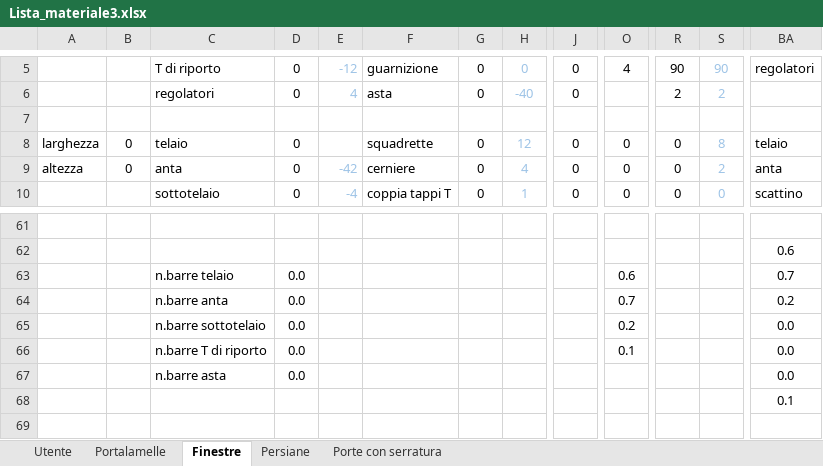
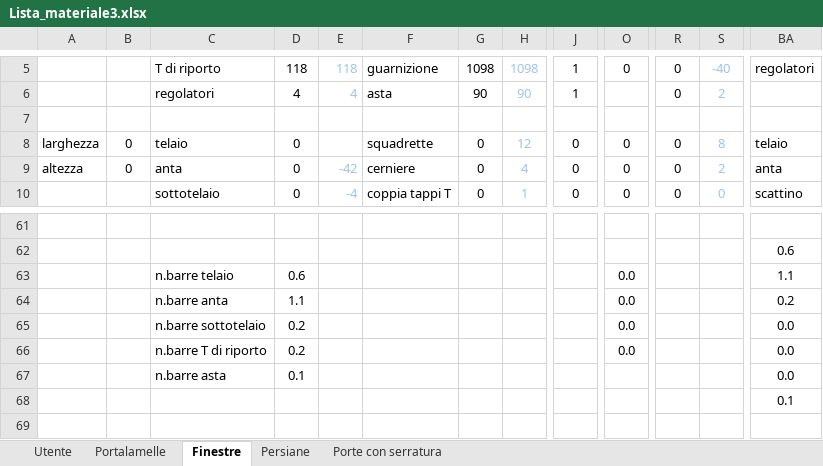
Before and after one commit to VitoMilanese/DonBruno, an Excel workbook: ArnaldoDiBianco/Lista_materiale3.xlsx, sheet Finestre, drawn as a sheet; only a part is shown, gaps mark what is left out; values as stored, in another font and other column widths than the file's, no borders; the diff covers the shown part only; the diff names each change by its address in the sheet, - before the commit and + after, or states it on an @@ line.

```diff
--- a/ArnaldoDiBianco/Lista_materiale3.xlsx (sheet Finestre)
+++ b/ArnaldoDiBianco/Lista_materiale3.xlsx (sheet Finestre)
-D5: 0
+D5: 118
-E5: -12
+E5: 118
-G5: 0
+G5: 1098
-H5: 0
+H5: 1098
-J5:J6: 0
+J5:J6: 1
-O5: 4
+O5: 0
-R5: 90
+R5: 0
-S5: 90
+S5: -40
-D6: 0
+D6: 4
-G6: 0
+G6: 90
-H6: -40
+H6: 90
-R6: 2
+R6: 0
-D63: 0.0
+D63: 0.6
-O63: 0.6
+O63: 0.0
-BA63: 0.7
+BA63: 1.1
-D64: 0.0
+D64: 1.1
-O64: 0.7
+O64: 0.0
-D65:D66: 0.0
+D65:D66: 0.2
-O65: 0.2
+O65: 0.0
-O66: 0.1
+O66: 0.0
-D67: 0.0
+D67: 0.1
```
Also changed, not shown: 27 edited cells elsewhere in this sheet, sheet Utente, 8 other files.
